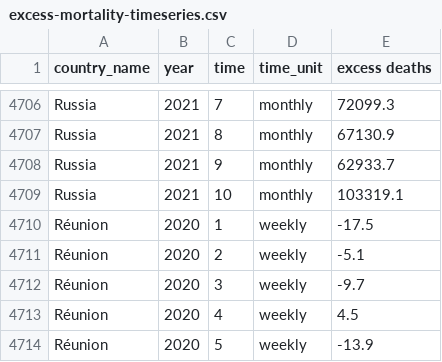
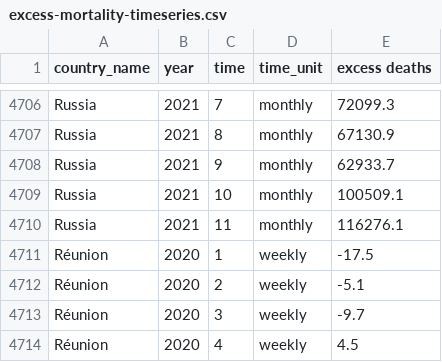
Before and after one commit to dkobak/excess-mortality, a CSV file: excess-mortality-timeseries.csv, drawn as a sheet; only a part is shown, gaps mark what is left out; the shorter side is filled out with more unchanged rows.

Commit message:
WMD data update

```diff
--- a/excess-mortality-timeseries.csv
+++ b/excess-mortality-timeseries.csv
@@ -4708,3 +4708,4 @@ Russia,2021,8,monthly,67130.9
 Russia,2021,9,monthly,62933.7
-Russia,2021,10,monthly,103319.1
+Russia,2021,10,monthly,100509.1
+Russia,2021,11,monthly,116276.1
 Réunion,2020,1,weekly,-17.5
```
Also changed, not shown: excess-mortality-2020.csv, excess-mortality.csv, 14 other files.
